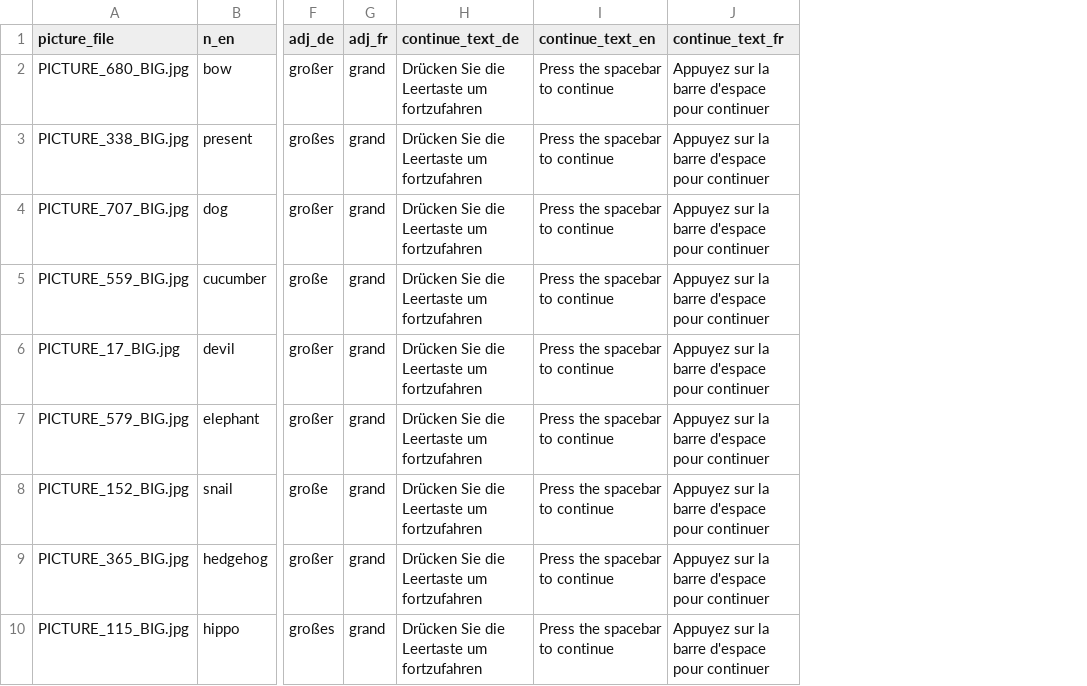
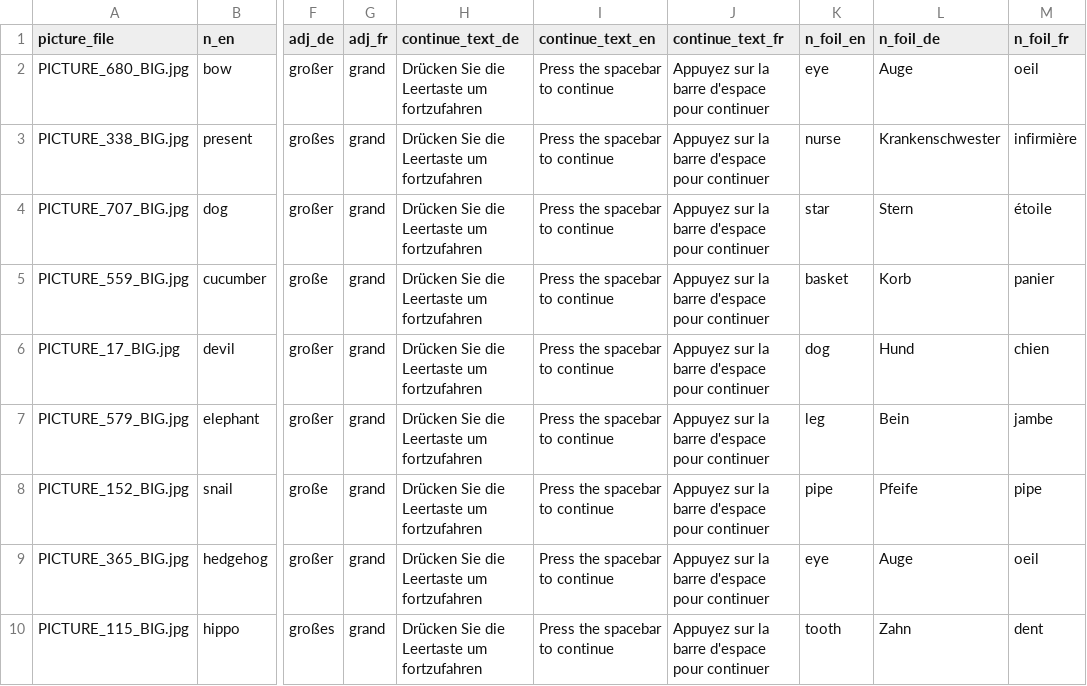
Before and after one commit to hyein-jeong/stim_pcibex_nc, a CSV file: chunk_includes/stimuli.csv, drawn as a sheet; only a part is shown, gaps mark what is left out; the diff names each change by its address in the sheet, - before the commit and + after, or states it on an @@ line.

Commit message:
Update stimulus lists

```diff
--- a/chunk_includes/stimuli.csv
+++ b/chunk_includes/stimuli.csv
+column K (n_foil_en), rows 2-10: eye | nurse | star | basket | dog | leg | pipe | eye | tooth
+column L (n_foil_de), rows 2-10: Auge | Krankenschwester | Stern | Korb | Hund | Bein | Pfeife | Auge | Zahn
+column M (n_foil_fr), rows 2-10: oeil | infirmière | étoile | panier | chien | jambe | pipe | oeil | dent
```
Also changed, not shown: chunk_includes/familiarization.csv, 1 other file.
